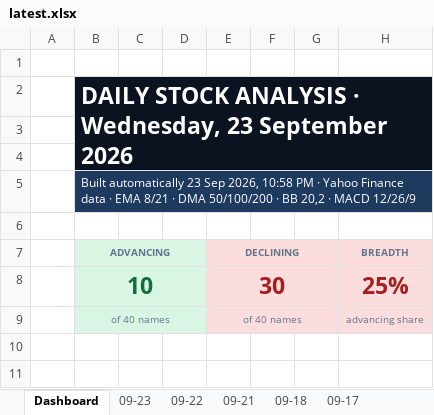
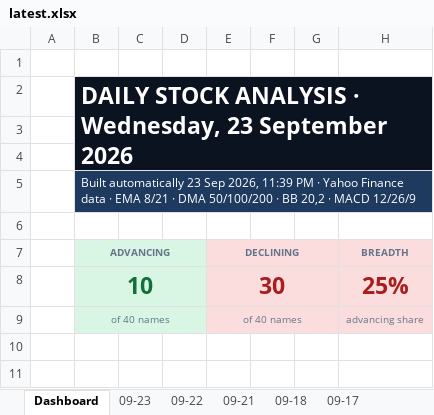
Before and after one commit to GeoWizard4645/Stock-Analysis-for-my-Grandpa, an Excel workbook: docs/data/latest.xlsx, sheet Dashboard, drawn as a sheet; only a part is shown; values as stored, in another font and other column widths than the file's, no borders; charts and pictures and conditional formats not drawn; the diff names each change by its address in the sheet, - before the commit and + after, or states it on an @@ line.

```diff
--- a/docs/data/latest.xlsx (sheet Dashboard)
+++ b/docs/data/latest.xlsx (sheet Dashboard)
-B5 (ADVANCING): …Sep 2026, 10:58 PM ·…
+B5 (ADVANCING): …Sep 2026, 11:39 PM ·…
```
Also changed, not shown: sheet 09-23, sheet 09-21, sheet 09-22, sheet 09-17, sheet 09-18, 1 other file.
